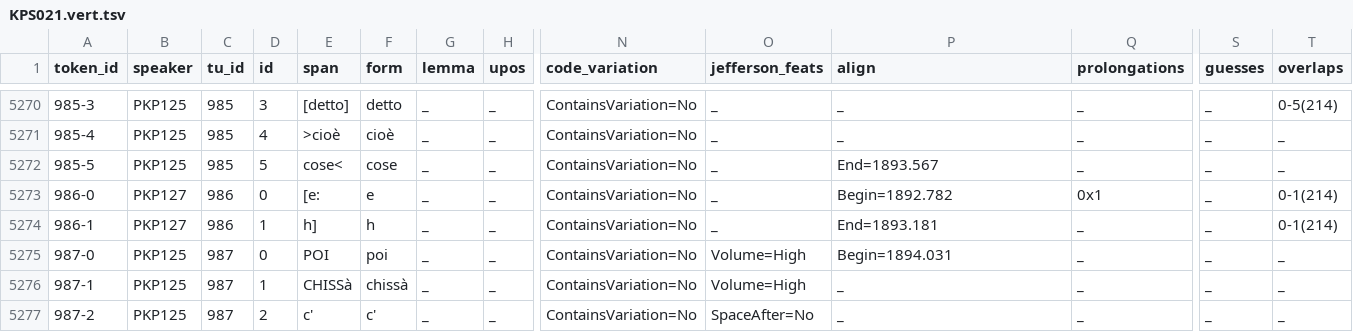
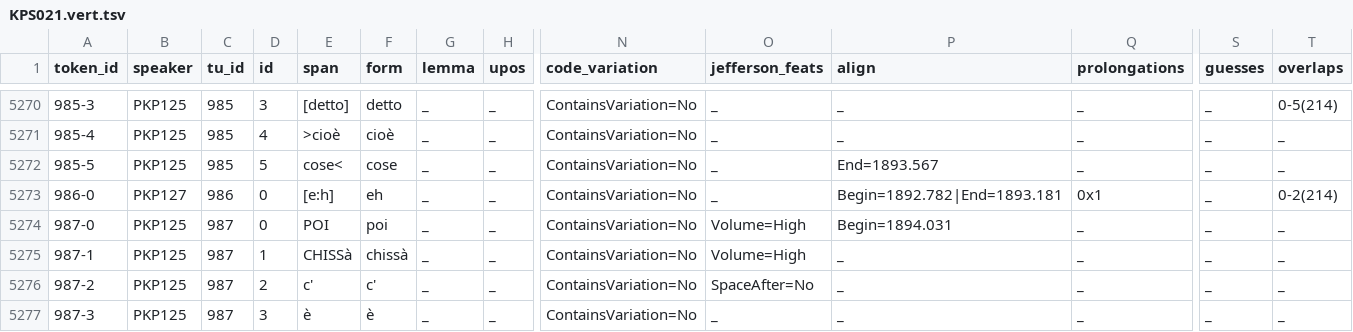
Before and after one commit to KIParla/KIPasti, a TSV file: tsv/KPS021.vert.tsv, drawn as a sheet; only a part is shown, gaps mark what is left out; the shorter side is filled out with more unchanged rows; rows hold the shown columns only; the diff names each change by its address in the sheet, - before the commit and + after, or states it on an @@ line.

```diff
--- a/tsv/KPS021.vert.tsv
+++ b/tsv/KPS021.vert.tsv
-E5273 (span): [e:
+E5273 (span): [e:h]
-F5273 (form): e
+F5273 (form): eh
-P5273 (align): Begin=1892.782
+P5273 (align): Begin=1892.782|End=1893.181
-T5273 (overlaps): 0-1(214)
+T5273 (overlaps): 0-2(214)
-row 5274: 986-1 | PKP127 | 986 | 1 | h] | h | _ | _ | ContainsVariation=No | _ | End=1893.181 | _ | _ | 0-1(214)
```
Also changed, not shown: tsv/KPN017.vert.tsv, tsv/KPN019.vert.tsv, 34 other files.
